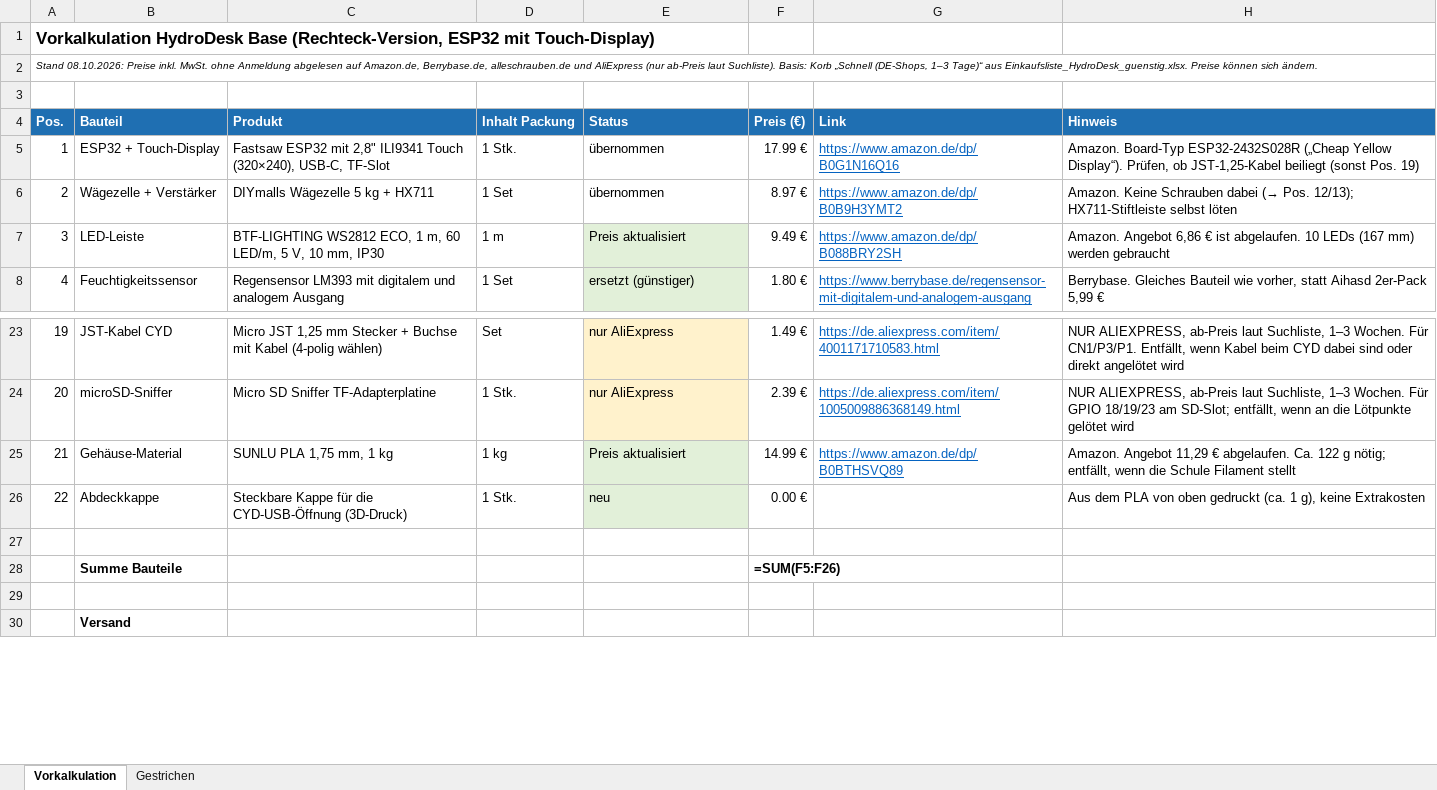
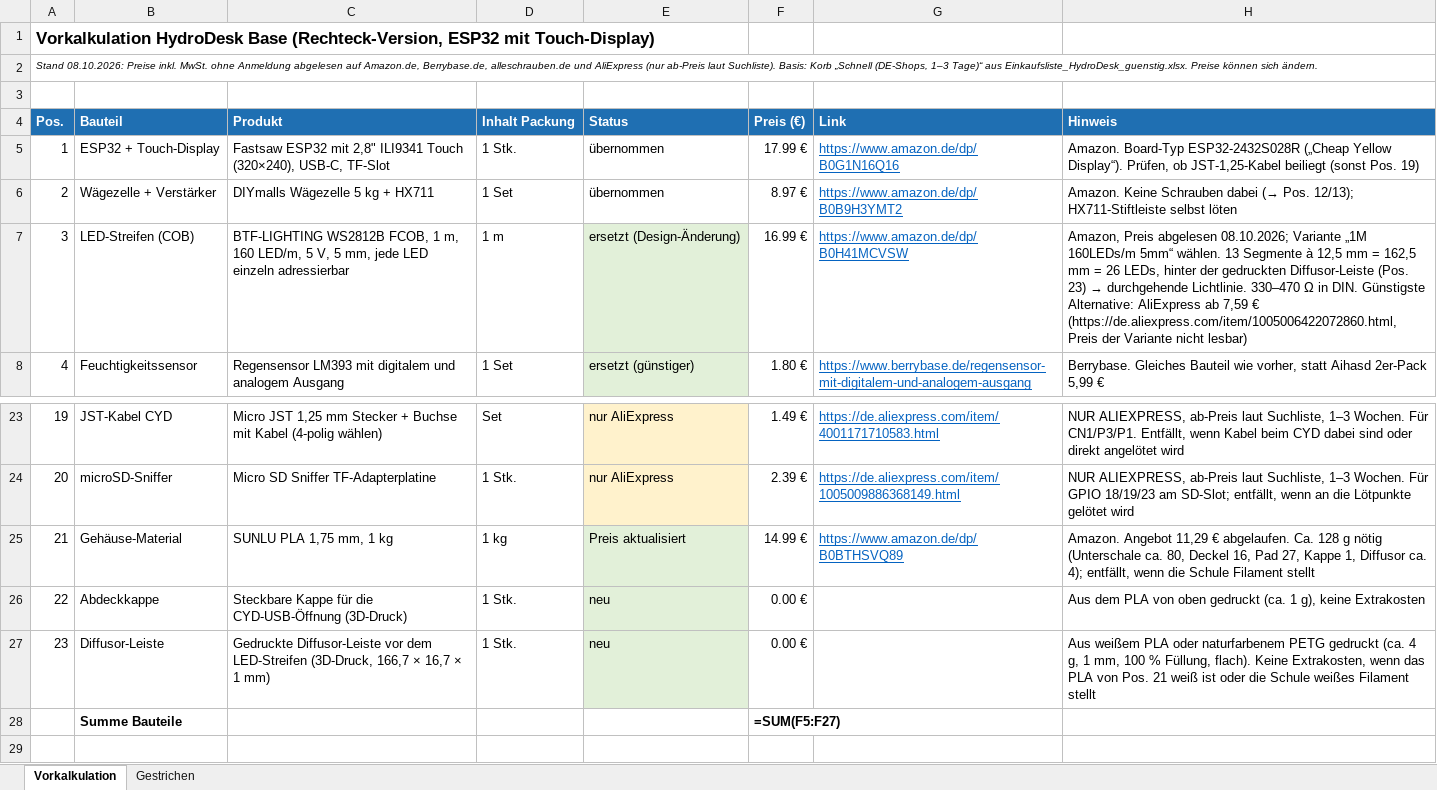
Before and after one commit to bekuz007/hydrodesk-base, an Excel workbook: doku/Vorkalkulation_HydroDesk_Base.xlsx, sheet Vorkalkulation, drawn as a sheet; only a part is shown, gaps mark what is left out; the shorter side is filled out with more unchanged rows; values as stored, in another font and other column widths than the file's, no borders; formulas without a stored value are shown as written; removed rows and columns are numbered as before the commit, all else as after; the diff names each change by its address in the sheet, - before the commit and + after, or states it on an @@ line.

```diff
--- a/doku/Vorkalkulation_HydroDesk_Base.xlsx (sheet Vorkalkulation)
+++ b/doku/Vorkalkulation_HydroDesk_Base.xlsx (sheet Vorkalkulation)
-row 7: 3 | LED-Leiste | BTF-LIGHTING WS2812 ECO, 1 m, 60 LED/m, 5 V, 10 mm, IP30 | 1 m | Preis aktualisiert | 9.49 € | https://www.amazon.de/dp/B088BRY2SH | Amazon. Angebot 6,86 € ist abgelaufen. 10 LEDs (167 mm) werden gebraucht
+row 7: 3 | LED-Streifen (COB) | BTF-LIGHTING WS2812B FCOB, 1 m, 160 LED/m, 5 V, 5 mm, jede LED einzeln adressierbar | 1 m | ersetzt (Design-Änderung) | 16.99 € | https://www.amazon.de/dp/B0H41MCVSW | Amazon, Preis abgelesen 08.10.2026; Variante „1M 160LEDs/m 5mm“ wählen. 13 Segmente à 12,5 mm = 162,5 mm = 26 LEDs, hinter der gedruckten Diffusor-Leiste (Pos. 23) → durchgehende Lichtlinie. 330–470 Ω in DIN. Günstigste Alternative: AliExpress ab 7,59 € (https://de.aliexpress.com/item/1005006422072860.html, Preis der Variante nicht lesbar)
-H25 (Hinweis): …abgelaufen. Ca. 122 g nötig; entfällt, wenn…
+H25 (Hinweis): …abgelaufen. Ca. 128 g nötig (Unterschale ca. 80, Deckel 16, Pad 27, Kappe 1, Diffusor ca. 4); entfällt, wenn…
-row 27: (empty)
+row 27: 23 | Diffusor-Leiste | Gedruckte Diffusor-Leiste vor dem LED-Streifen (3D-Druck, 166,7 × 16,7 × 1 mm) | 1 Stk. | neu | 0.00 € |  | Aus weißem PLA oder naturfarbenem PETG gedruckt (ca. 4 g, 1 mm, 100 % Füllung, flach). Keine Extrakosten, wenn das PLA von Pos. 21 weiß ist oder die Schule weißes Filament stellt
-E27 fill: none
+E27 fill: #E2F0D9
-F28 (Preis (€)): =SUM(F5:F26)
+F28 (Preis (€)): =SUM(F5:F27)
```
Also changed, not shown: sheet Gestrichen, doku/Einkaufsliste_HydroDesk_guenstig.xlsx, 54 other files.
